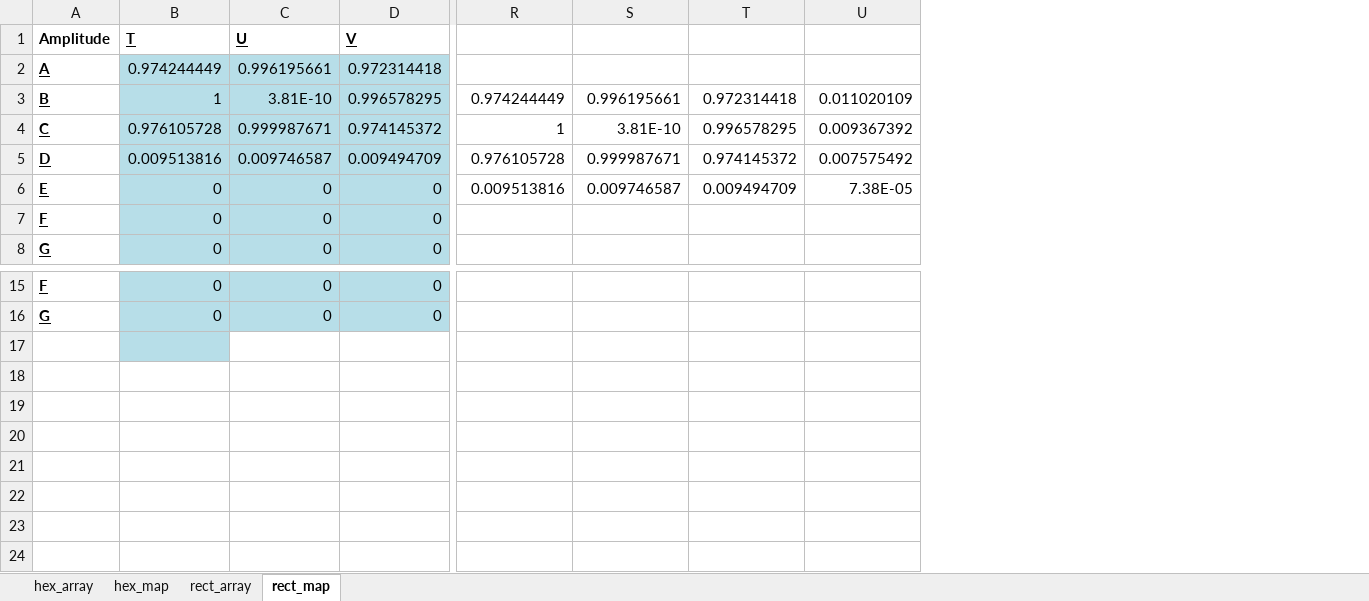
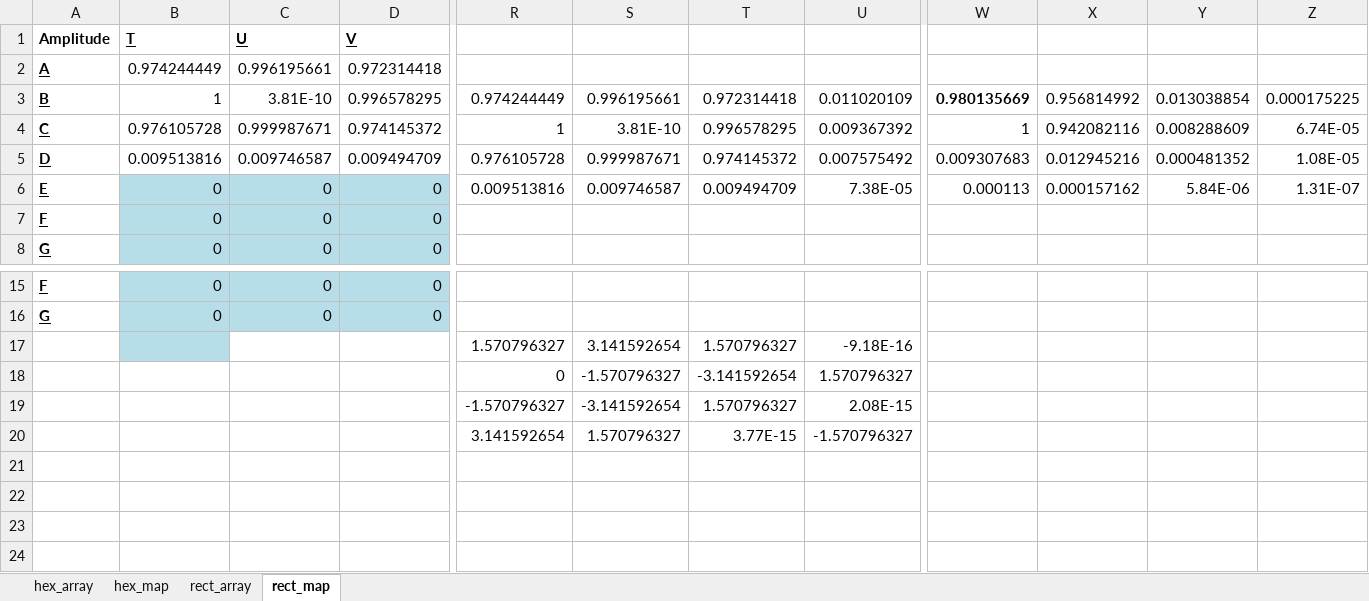
Before and after one commit to minspan199/imaginary-gauge-field, an Excel workbook: variables.xlsx, sheet rect_map, drawn as a sheet; only a part is shown, gaps mark what is left out; values as stored, in another font and other column widths than the file's, no borders; the diff covers the shown part only; the diff names each change by its address in the sheet, - before the commit and + after, or states it on an @@ line.

```diff
--- a/variables.xlsx (sheet rect_map)
+++ b/variables.xlsx (sheet rect_map)
+column W, rows 3-6: 0.980135669 | 1 | 0.009307683 | 0.000113
+column X, rows 3-6: 0.956814992 | 0.942082116 | 0.012945216 | 0.000157162
+column Y, rows 3-6: 0.013038854 | 0.008288609 | 0.000481352 | 5.84E-06
+column Z, rows 3-6: 0.000175225 | 6.74E-05 | 1.08E-05 | 1.31E-07
-B2:D5 fill: #B7DEE8
+B2:D5 fill: none
-R17: (empty)
+R17: 1.570796327
-S17: (empty)
+S17: 3.141592654
-T17: (empty)
+T17: 1.570796327
-U17: (empty)
+U17: -9.18E-16
-R18: (empty)
+R18: 0
-S18: (empty)
+S18: -1.570796327
-T18: (empty)
+T18: -3.141592654
-U18: (empty)
+U18: 1.570796327
-R19: (empty)
+R19: -1.570796327
-S19: (empty)
+S19: -3.141592654
-T19: (empty)
+T19: 1.570796327
-U19: (empty)
+U19: 2.08E-15
-R20: (empty)
+R20: 3.141592654
-S20: (empty)
+S20: 1.570796327
-T20: (empty)
+T20: 3.77E-15
-U20: (empty)
+U20: -1.570796327
```
Also changed, not shown: 1 added column and cell formats elsewhere in this sheet, 1 other file.
